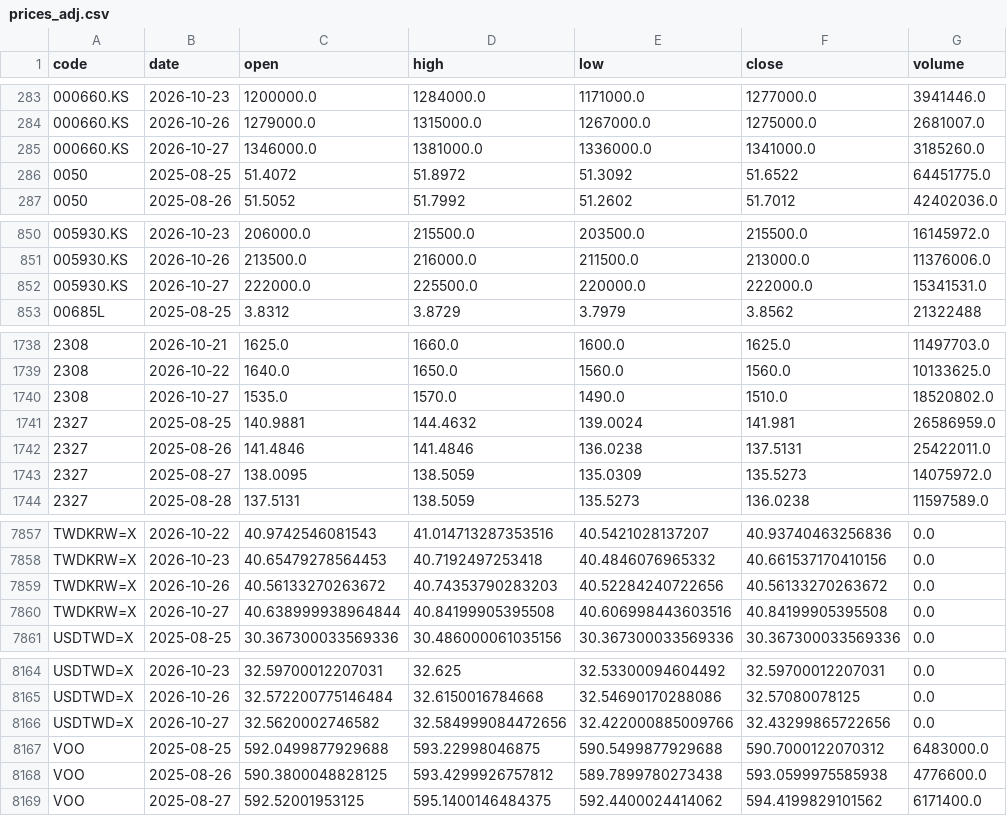
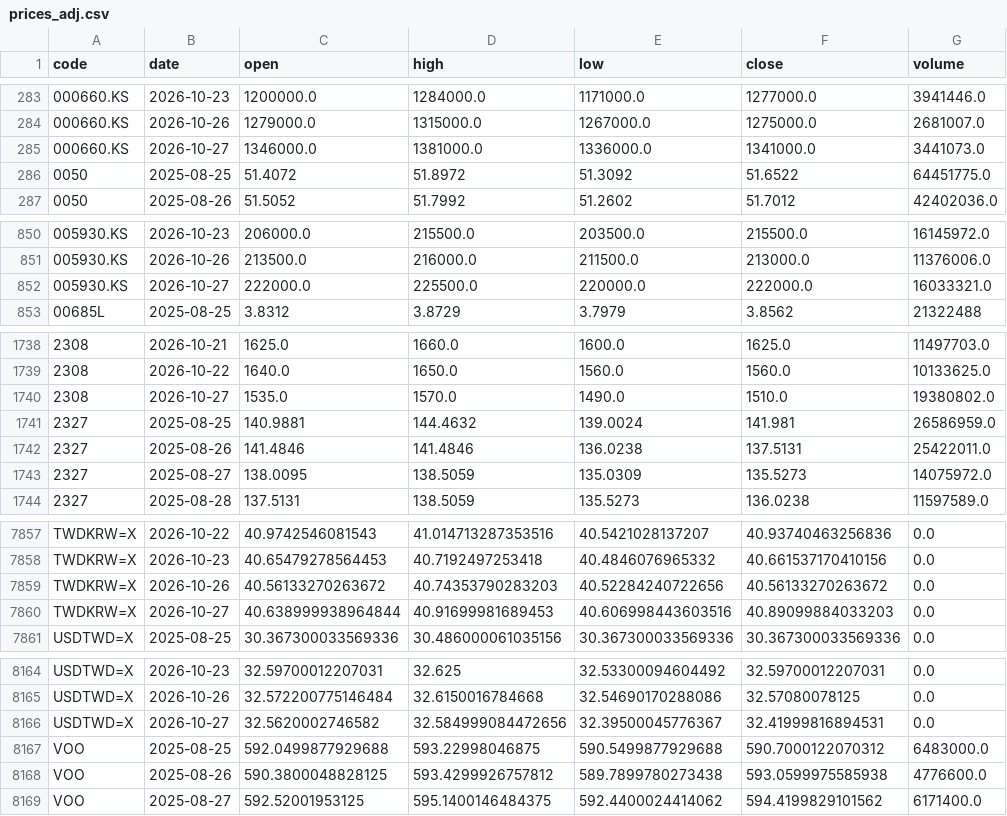
Before and after one commit to u6x06a/-tw-watchlist-data, a CSV file: data/prices_adj.csv, drawn as a sheet; only a part is shown, gaps mark what is left out; the diff covers the shown part only.

Commit message:
update derived data 2026-10-27

```diff
--- a/data/prices_adj.csv
+++ b/data/prices_adj.csv
@@ -284,3 +284,3 @@ code,date,open,high,low,close,volume
 000660.KS,2026-10-26,1279000.0,1315000.0,1267000.0,1275000.0,2681007.0
-000660.KS,2026-10-27,1346000.0,1381000.0,1336000.0,1341000.0,3185260.0
+000660.KS,2026-10-27,1346000.0,1381000.0,1336000.0,1341000.0,3441073.0
 0050,2025-08-25,51.4072,51.8972,51.3092,51.6522,64451775.0
@@ -851,3 +851,3 @@ code,date,open,high,low,close,volume
 005930.KS,2026-10-26,213500.0,216000.0,211500.0,213000.0,11376006.0
-005930.KS,2026-10-27,222000.0,225500.0,220000.0,222000.0,15341531.0
+005930.KS,2026-10-27,222000.0,225500.0,220000.0,222000.0,16033321.0
 00685L,2025-08-25,3.8312,3.8729,3.7979,3.8562,21322488
@@ -1739,3 +1739,3 @@ code,date,open,high,low,close,volume
 2308,2026-10-22,1640.0,1650.0,1560.0,1560.0,10133625.0
-2308,2026-10-27,1535.0,1570.0,1490.0,1510.0,18520802.0
+2308,2026-10-27,1535.0,1570.0,1490.0,1510.0,19380802.0
 2327,2025-08-25,140.9881,144.4632,139.0024,141.981,26586959.0
@@ -7859,3 +7859,3 @@ TWDKRW=X,2026-10-23,40.65479278564453,40.7192497253418,40.4846076965332,40.66153
 TWDKRW=X,2026-10-26,40.56133270263672,40.74353790283203,40.52284240722656,40.56133270263672,0.0
-TWDKRW=X,2026-10-27,40.638999938964844,40.84199905395508,40.606998443603516,40.84199905395508,0.0
+TWDKRW=X,2026-10-27,40.638999938964844,40.91699981689453,40.606998443603516,40.89099884033203,0.0
 USDTWD=X,2025-08-25,30.367300033569336,30.486000061035156,30.367300033569336,30.367300033569336,0.0
@@ -8165,3 +8165,3 @@ USDTWD=X,2026-10-23,32.59700012207031,32.625,32.53300094604492,32.59700012207031
 USDTWD=X,2026-10-26,32.572200775146484,32.6150016784668,32.54690170288086,32.57080078125,0.0
-USDTWD=X,2026-10-27,32.5620002746582,32.584999084472656,32.422000885009766,32.43299865722656,0.0
+USDTWD=X,2026-10-27,32.5620002746582,32.584999084472656,32.39500045776367,32.41999816894531,0.0
 VOO,2025-08-25,592.0499877929688,593.22998046875,590.5499877929688,590.7000122070312,6483000.0
```
Also changed, not shown: 7 edited cells elsewhere in this file, 16 other files.
